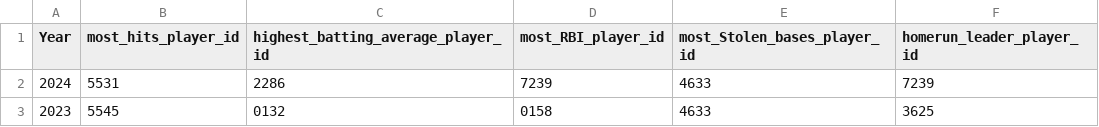
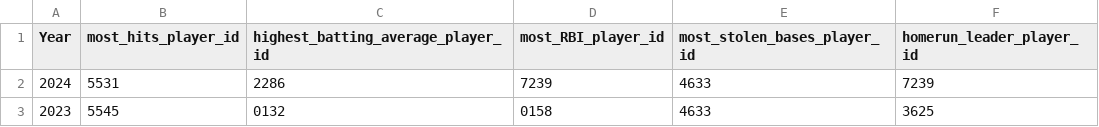
Before and after one commit to Seann0425/cpbl_information, a CSV file: csv_files/batting_award.csv, drawn as a sheet; only a part is shown.

Commit message:
most_stolen_bases_player_id capital fix

```diff
--- a/csv_files/batting_award.csv
+++ b/csv_files/batting_award.csv
@@ -1,2 +1,2 @@
-Year,most_hits_player_id,highest_batting_average_player_id,most_RBI_player_id,most_Stolen_bases_player_id,homerun_leader_player_id
+Year,most_hits_player_id,highest_batting_average_player_id,most_RBI_player_id,most_stolen_bases_player_id,homerun_leader_player_id
 2024,5531,2286,7239,4633,7239
```
